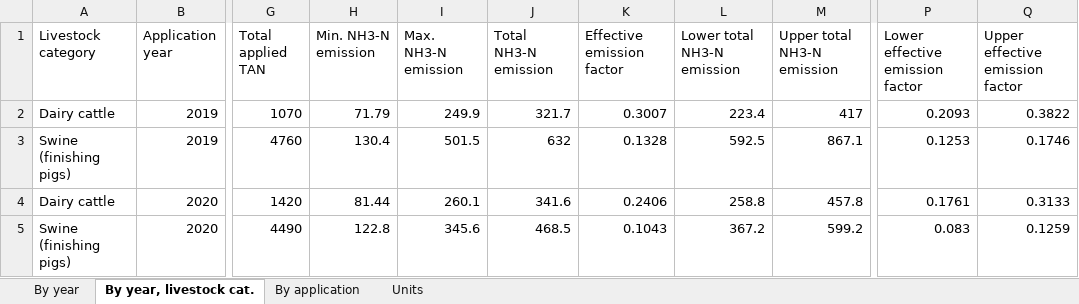
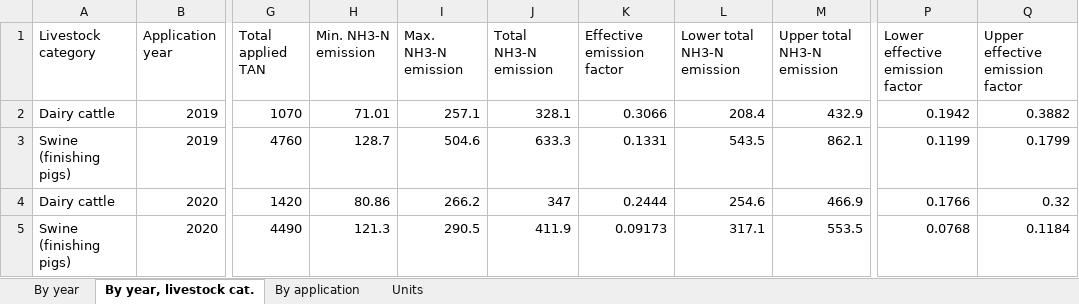
Before and after one commit to sashahafner/ALFAMI, an Excel workbook: output/Some_country.xlsx, sheet By year, livestock cat., drawn as a sheet; only a part is shown, gaps mark what is left out; values as stored, in another font and other column widths than the file's, no borders; the diff covers the shown part only; the diff names each change by its address in the sheet, - before the commit and + after, or states it on an @@ line.

```diff
--- a/output/Some_country.xlsx (sheet By year, livestock cat.)
+++ b/output/Some_country.xlsx (sheet By year, livestock cat.)
-H2 (Min. NH3-N emission): 71.79
+H2 (Min. NH3-N emission): 71.01
-I2 (Max. NH3-N emission): 249.9
+I2 (Max. NH3-N emission): 257.1
-J2 (Total NH3-N emission): 321.7
+J2 (Total NH3-N emission): 328.1
-K2 (Effective emission factor): 0.3007
+K2 (Effective emission factor): 0.3066
-L2 (Lower total NH3-N emission): 223.4
+L2 (Lower total NH3-N emission): 208.4
-M2 (Upper total NH3-N emission): 417
+M2 (Upper total NH3-N emission): 432.9
-P2 (Lower effective emission factor): 0.2093
+P2 (Lower effective emission factor): 0.1942
-Q2 (Upper effective emission factor): 0.3822
+Q2 (Upper effective emission factor): 0.3882
-H3 (Min. NH3-N emission): 130.4
+H3 (Min. NH3-N emission): 128.7
-I3 (Max. NH3-N emission): 501.5
+I3 (Max. NH3-N emission): 504.6
-J3 (Total NH3-N emission): 632
+J3 (Total NH3-N emission): 633.3
-K3 (Effective emission factor): 0.1328
+K3 (Effective emission factor): 0.1331
-L3 (Lower total NH3-N emission): 592.5
+L3 (Lower total NH3-N emission): 543.5
-M3 (Upper total NH3-N emission): 867.1
+M3 (Upper total NH3-N emission): 862.1
-P3 (Lower effective emission factor): 0.1253
+P3 (Lower effective emission factor): 0.1199
-Q3 (Upper effective emission factor): 0.1746
+Q3 (Upper effective emission factor): 0.1799
-H4 (Min. NH3-N emission): 81.44
+H4 (Min. NH3-N emission): 80.86
-I4 (Max. NH3-N emission): 260.1
+I4 (Max. NH3-N emission): 266.2
-J4 (Total NH3-N emission): 341.6
+J4 (Total NH3-N emission): 347
-K4 (Effective emission factor): 0.2406
+K4 (Effective emission factor): 0.2444
-L4 (Lower total NH3-N emission): 258.8
+L4 (Lower total NH3-N emission): 254.6
-M4 (Upper total NH3-N emission): 457.8
+M4 (Upper total NH3-N emission): 466.9
-P4 (Lower effective emission factor): 0.1761
+P4 (Lower effective emission factor): 0.1766
-Q4 (Upper effective emission factor): 0.3133
+Q4 (Upper effective emission factor): 0.32
-H5 (Min. NH3-N emission): 122.8
+H5 (Min. NH3-N emission): 121.3
-I5 (Max. NH3-N emission): 345.6
+I5 (Max. NH3-N emission): 290.5
-J5 (Total NH3-N emission): 468.5
+J5 (Total NH3-N emission): 411.9
-K5 (Effective emission factor): 0.1043
+K5 (Effective emission factor): 0.09173
-L5 (Lower total NH3-N emission): 367.2
+L5 (Lower total NH3-N emission): 317.1
-M5 (Upper total NH3-N emission): 599.2
+M5 (Upper total NH3-N emission): 553.5
-P5 (Lower effective emission factor): 0.083
+P5 (Lower effective emission factor): 0.0768
-Q5 (Upper effective emission factor): 0.1259
+Q5 (Upper effective emission factor): 0.1184
```
Also changed, not shown: 16 edited cells elsewhere in this sheet, sheet By year, sheet By application, 9 other files.
